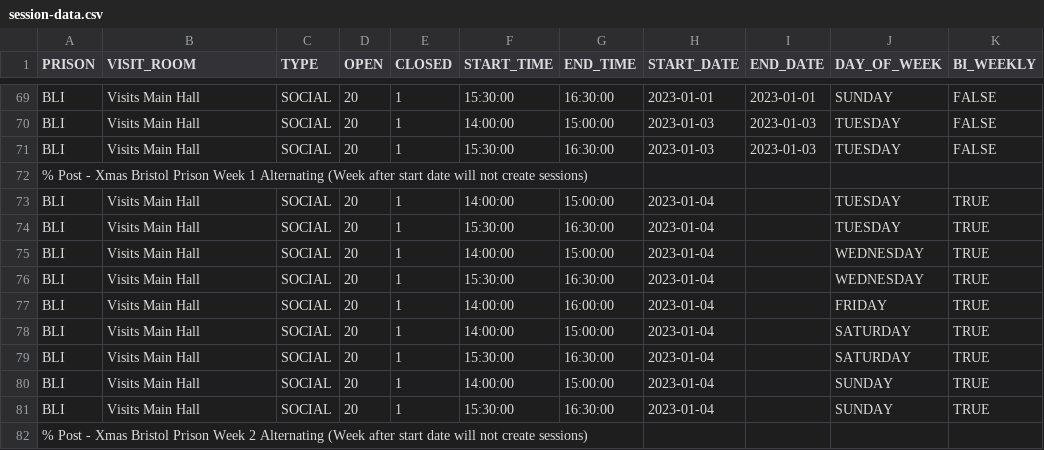
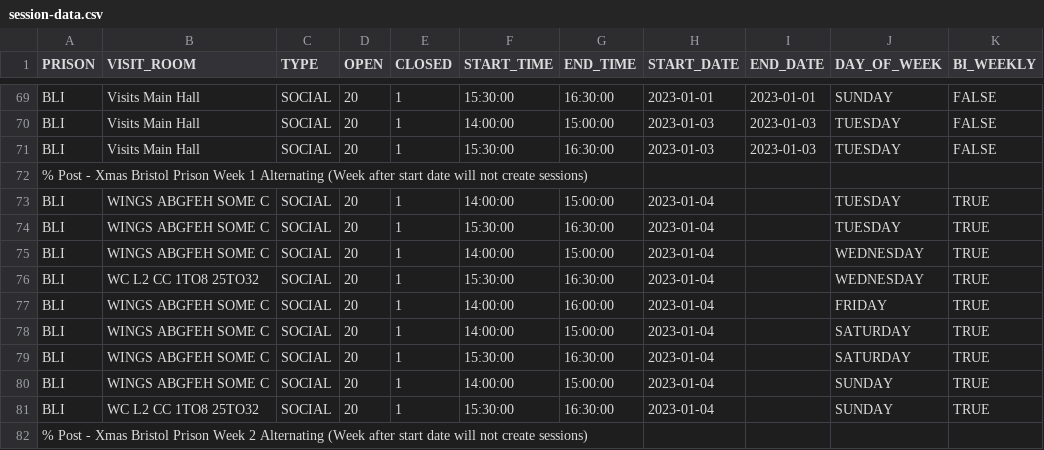
Before and after one commit to ministryofjustice/visit-scheduler, a CSV file: src/main/resources/session-template-data/session-data.csv, drawn as a sheet; only a part is shown, gaps mark what is left out; the diff covers the shown part only; the diff names each change by its address in the sheet, - before the commit and + after, or states it on an @@ line.

Commit message:
Vb 2010 implement visit timetable change for hmp bristol add super enhanced session (#365)
* VB-2010 - timetable change for HMP bristol.

```diff
--- a/src/main/resources/session-template-data/session-data.csv
+++ b/src/main/resources/session-template-data/session-data.csv
-B73:B75 (VISIT_ROOM): Visits Main Hall
+B73:B75 (VISIT_ROOM): WINGS ABGFEH SOME C
-B76 (VISIT_ROOM): Visits Main Hall
+B76 (VISIT_ROOM): WC L2 CC 1TO8 25TO32
-B77:B80 (VISIT_ROOM): Visits Main Hall
+B77:B80 (VISIT_ROOM): WINGS ABGFEH SOME C
-B81 (VISIT_ROOM): Visits Main Hall
+B81 (VISIT_ROOM): WC L2 CC 1TO8 25TO32
```
Also changed, not shown: 1 added row and 8 edited cells elsewhere in this file, 2 other files.
